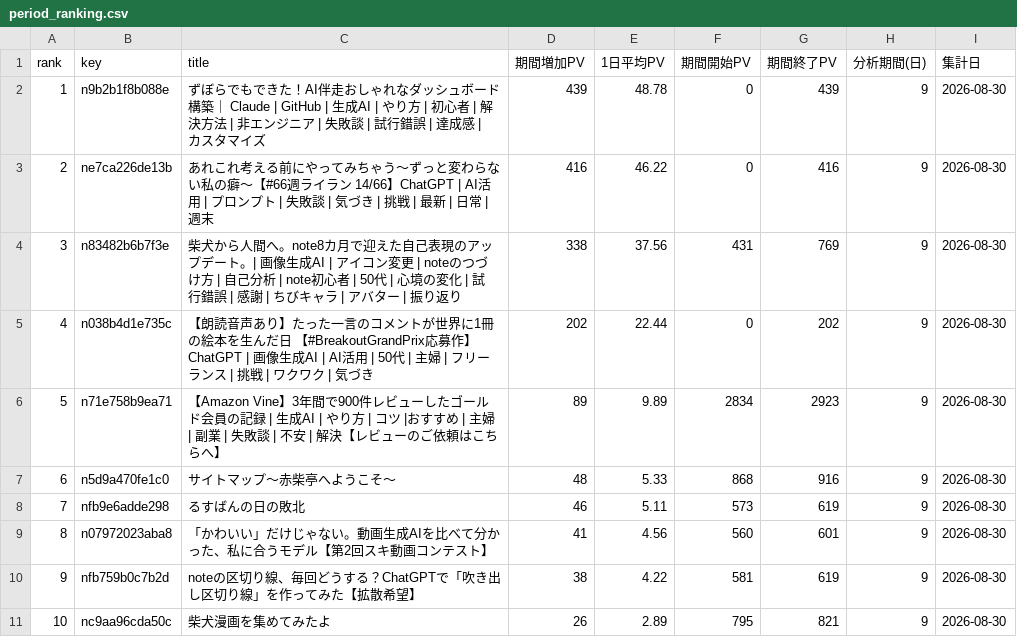
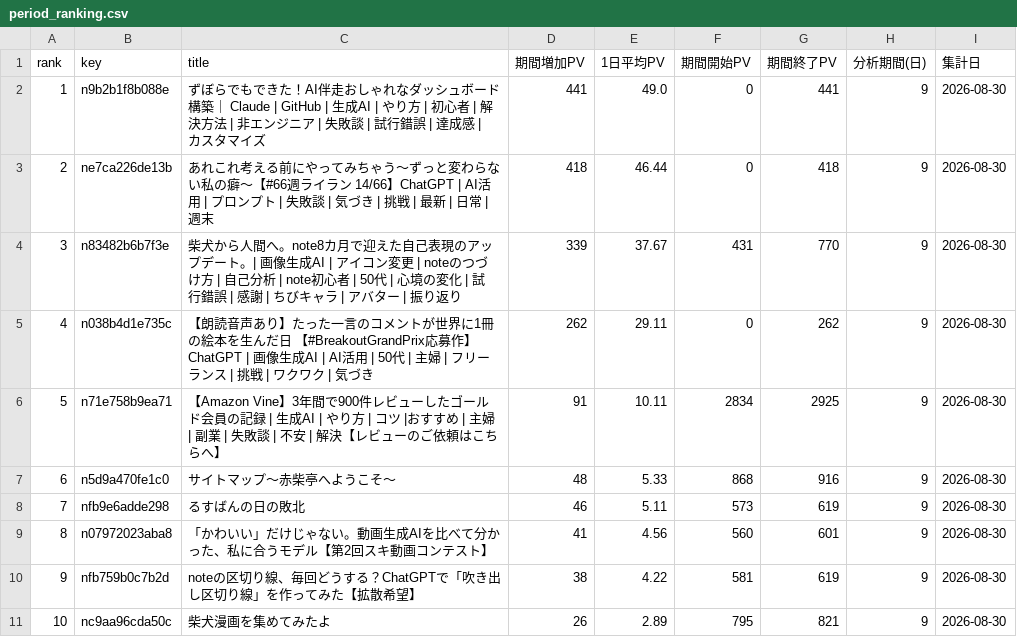
Before and after one commit to thinkingshiba0526-dot/note-stats-dashboard, a CSV file: data/period_ranking.csv, drawn as a sheet; only a part is shown.

```diff
--- a/data/period_ranking.csv
+++ b/data/period_ranking.csv
@@ -1,7 +1,7 @@
 rank,key,title,期間増加PV,1日平均PV,期間開始PV,期間終了PV,分析期間(日),集計日
-1,n9b2b1f8b088e,ずぼらでもできた！AI伴走おしゃれなダッシュボード構築｜ Claude | GitHub | 生成AI | やり方 | 初心者 | 解決方法 | 非エンジニア | 失敗談 | 試行錯誤 | 達成感 | カスタマイズ,439,48.78,0,439,9,2026-08-30
-2,ne7ca226de13b,あれこれ考える前にやってみちゃう～ずっと変わらない私の癖～【#66週ライラン 14/66】ChatGPT | AI活用 | プロンプト | 失敗談 | 気づき | 挑戦 | 最新 | 日常 | 週末,416,46.22,0,416,9,2026-08-30
-3,n83482b6b7f3e,柴犬から人間へ。note8カ月で迎えた自己表現のアップデート。| 画像生成AI | アイコン変更 | noteのつづけ方 | 自己分析  | note初心者 | 50代 | 心境の変化 | 試行錯誤 | 感謝 | ちびキャラ | アバター | 振り返り,338,37.56,431,769,9,2026-08-30
-4,n038b4d1e735c,【朗読音声あり】たった一言のコメントが世界に1冊の絵本を生んだ日　【#BreakoutGrandPrix応募作】ChatGPT | 画像生成AI | AI活用 | 50代 | 主婦 | フリーランス | 挑戦 | ワクワク | 気づき,202,22.44,0,202,9,2026-08-30
-5,n71e758b9ea71,【Amazon Vine】3年間で900件レビューしたゴールド会員の記録 | 生成AI | やり方 | コツ |おすすめ | 主婦 | 副業 | 失敗談 | 不安 | 解決【レビューのご依頼はこちらへ】,89,9.89,2834,2923,9,2026-08-30
+1,n9b2b1f8b088e,ずぼらでもできた！AI伴走おしゃれなダッシュボード構築｜ Claude | GitHub | 生成AI | やり方 | 初心者 | 解決方法 | 非エンジニア | 失敗談 | 試行錯誤 | 達成感 | カスタマイズ,441,49.0,0,441,9,2026-08-30
+2,ne7ca226de13b,あれこれ考える前にやってみちゃう～ずっと変わらない私の癖～【#66週ライラン 14/66】ChatGPT | AI活用 | プロンプト | 失敗談 | 気づき | 挑戦 | 最新 | 日常 | 週末,418,46.44,0,418,9,2026-08-30
+3,n83482b6b7f3e,柴犬から人間へ。note8カ月で迎えた自己表現のアップデート。| 画像生成AI | アイコン変更 | noteのつづけ方 | 自己分析  | note初心者 | 50代 | 心境の変化 | 試行錯誤 | 感謝 | ちびキャラ | アバター | 振り返り,339,37.67,431,770,9,2026-08-30
+4,n038b4d1e735c,【朗読音声あり】たった一言のコメントが世界に1冊の絵本を生んだ日　【#BreakoutGrandPrix応募作】ChatGPT | 画像生成AI | AI活用 | 50代 | 主婦 | フリーランス | 挑戦 | ワクワク | 気づき,262,29.11,0,262,9,2026-08-30
+5,n71e758b9ea71,【Amazon Vine】3年間で900件レビューしたゴールド会員の記録 | 生成AI | やり方 | コツ |おすすめ | 主婦 | 副業 | 失敗談 | 不安 | 解決【レビューのご依頼はこちらへ】,91,10.11,2834,2925,9,2026-08-30
 6,n5d9a470fe1c0,サイトマップ～赤柴亭へようこそ～,48,5.33,868,916,9,2026-08-30
```
Also changed, not shown: data/weekly_summary.csv, 6 other files.
